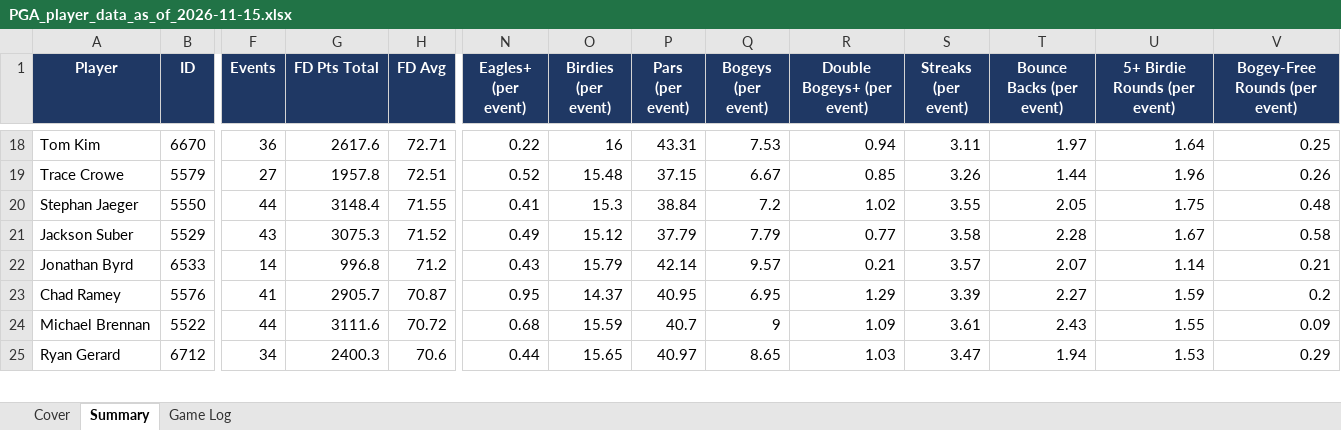
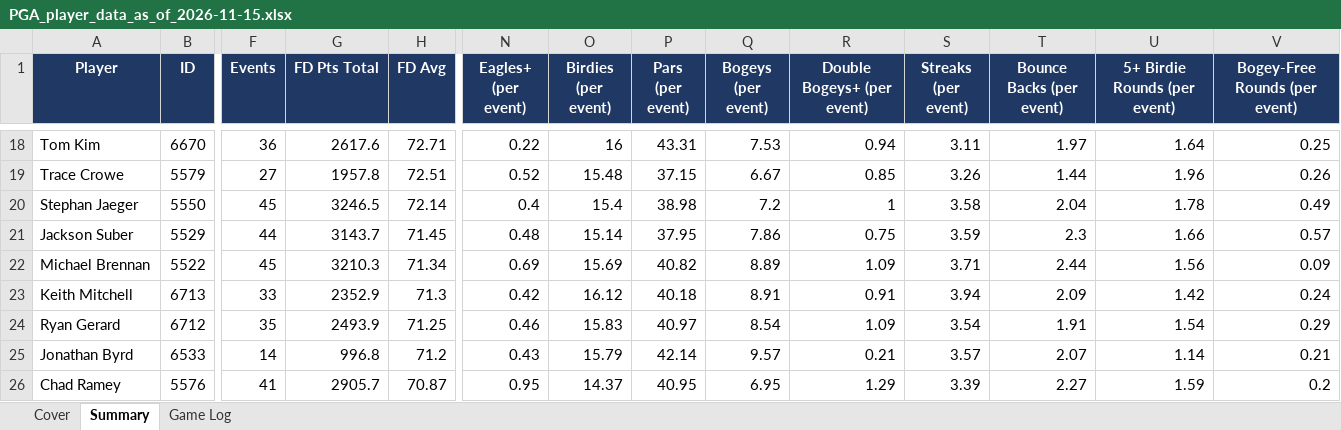
Before and after one commit to xtheredshirtx/fanduel-player-data, an Excel workbook: PGA/PGA_player_data_as_of_2026-11-15.xlsx, sheet Summary, drawn as a sheet; only a part is shown, gaps mark what is left out; values as stored, in another font and other column widths than the file's, no borders; removed rows and columns are numbered as before the commit, all else as after; rows hold the shown columns only; the diff covers the shown part only; the diff names each change by its address in the sheet, - before the commit and + after, or states it on an @@ line.

```diff
--- a/PGA/PGA_player_data_as_of_2026-11-15.xlsx (sheet Summary)
+++ b/PGA/PGA_player_data_as_of_2026-11-15.xlsx (sheet Summary)
-F20 (Events): 44
+F20 (Events): 45
-G20 (FD Pts Total): 3148.4
+G20 (FD Pts Total): 3246.5
-H20 (FD Avg): 71.55
+H20 (FD Avg): 72.14
-N20 (Eagles+ (per event)): 0.41
+N20 (Eagles+ (per event)): 0.4
-O20 (Birdies (per event)): 15.3
+O20 (Birdies (per event)): 15.4
-P20 (Pars (per event)): 38.84
+P20 (Pars (per event)): 38.98
-R20 (Double Bogeys+ (per event)): 1.02
+R20 (Double Bogeys+ (per event)): 1
-S20 (Streaks (per event)): 3.55
+S20 (Streaks (per event)): 3.58
-T20 (Bounce Backs (per event)): 2.05
+T20 (Bounce Backs (per event)): 2.04
-U20 (5+ Birdie Rounds (per event)): 1.75
+U20 (5+ Birdie Rounds (per event)): 1.78
-V20 (Bogey-Free Rounds (per event)): 0.48
+V20 (Bogey-Free Rounds (per event)): 0.49
-F21 (Events): 43
+F21 (Events): 44
-G21 (FD Pts Total): 3075.3
+G21 (FD Pts Total): 3143.7
-H21 (FD Avg): 71.52
+H21 (FD Avg): 71.45
-N21 (Eagles+ (per event)): 0.49
+N21 (Eagles+ (per event)): 0.48
-O21 (Birdies (per event)): 15.12
+O21 (Birdies (per event)): 15.14
-P21 (Pars (per event)): 37.79
+P21 (Pars (per event)): 37.95
-Q21 (Bogeys (per event)): 7.79
+Q21 (Bogeys (per event)): 7.86
-R21 (Double Bogeys+ (per event)): 0.77
+R21 (Double Bogeys+ (per event)): 0.75
-S21 (Streaks (per event)): 3.58
+S21 (Streaks (per event)): 3.59
-T21 (Bounce Backs (per event)): 2.28
+T21 (Bounce Backs (per event)): 2.3
-U21 (5+ Birdie Rounds (per event)): 1.67
+U21 (5+ Birdie Rounds (per event)): 1.66
-V21 (Bogey-Free Rounds (per event)): 0.58
+V21 (Bogey-Free Rounds (per event)): 0.57
+row 22: Michael Brennan | 5522 | 45 | 3210.3 | 71.34 | 0.69 | 15.69 | 40.82 | 8.89 | 1.09 | 3.71 | 2.44 | 1.56 | 0.09
+row 23: Keith Mitchell | 6713 | 33 | 2352.9 | 71.3 | 0.42 | 16.12 | 40.18 | 8.91 | 0.91 | 3.94 | 2.09 | 1.42 | 0.24
+row 24: Ryan Gerard | 6712 | 35 | 2493.9 | 71.25 | 0.46 | 15.83 | 40.97 | 8.54 | 1.09 | 3.54 | 1.91 | 1.54 | 0.29
-row 24: Michael Brennan | 5522 | 44 | 3111.6 | 70.72 | 0.68 | 15.59 | 40.7 | 9 | 1.09 | 3.61 | 2.43 | 1.55 | 0.09
-row 25: Ryan Gerard | 6712 | 34 | 2400.3 | 70.6 | 0.44 | 15.65 | 40.97 | 8.65 | 1.03 | 3.47 | 1.94 | 1.53 | 0.29
```
Also changed, not shown: 22 added rows, 23 removed rows and 165 edited cells elsewhere in this sheet, sheet Game Log, sheet Cover, NASCAR/NASCAR_player_data_as_of_2026-11-15.xlsx, NFL/NFL_player_data_as_of_2026-11-15.xlsx, 10 other files.
